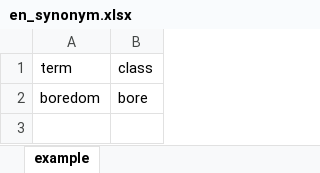
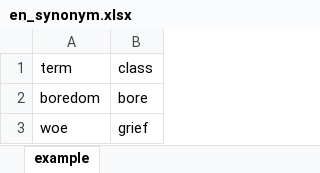
Before and after one commit to rain1024/emotion, an Excel workbook: database/en_synonym.xlsx, sheet example, drawn as a sheet; values as stored, in another font and other column widths than the file's, no borders; the diff names each change by its address in the sheet, - before the commit and + after, or states it on an @@ line.

```diff
--- a/database/en_synonym.xlsx (sheet example)
+++ b/database/en_synonym.xlsx (sheet example)
+row 3: woe | grief
```
Also changed, not shown: database/emotions.xlsx, database/levels.xlsx, 2 other files.
